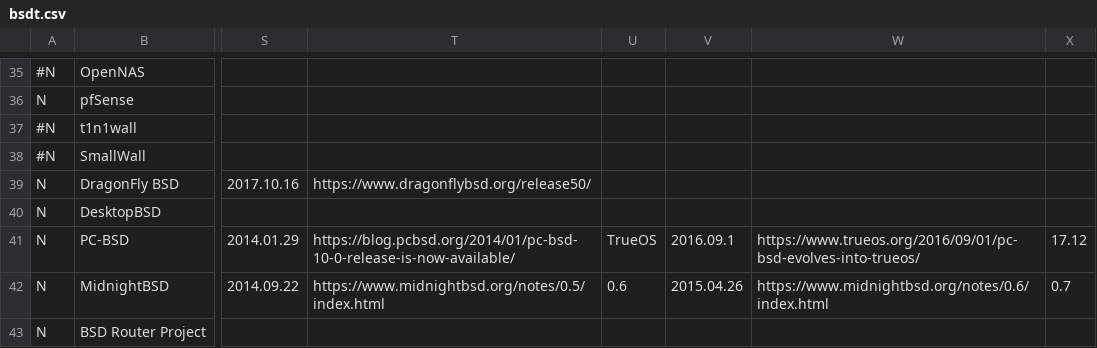
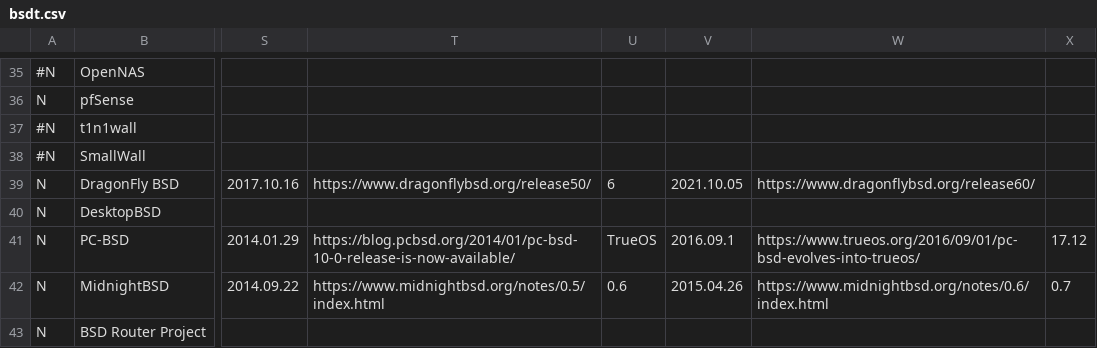
Before and after one commit to FabioLolix/BSD-Timeline, a CSV file: bsdt.csv, drawn as a sheet; only a part is shown, gaps mark what is left out; the diff names each change by its address in the sheet, - before the commit and + after, or states it on an @@ line.

Commit message:
Update DragonFlyBSD

```diff
--- a/bsdt.csv
+++ b/bsdt.csv
-U39: (empty)
+U39: 6
-V39: (empty)
+V39: 2021.10.05
-W39: (empty)
+W39: https://www.dragonflybsd.org/release60/
```
